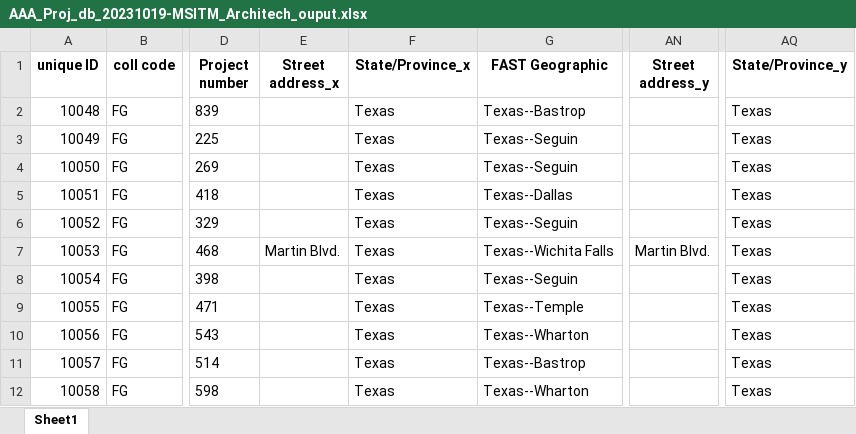
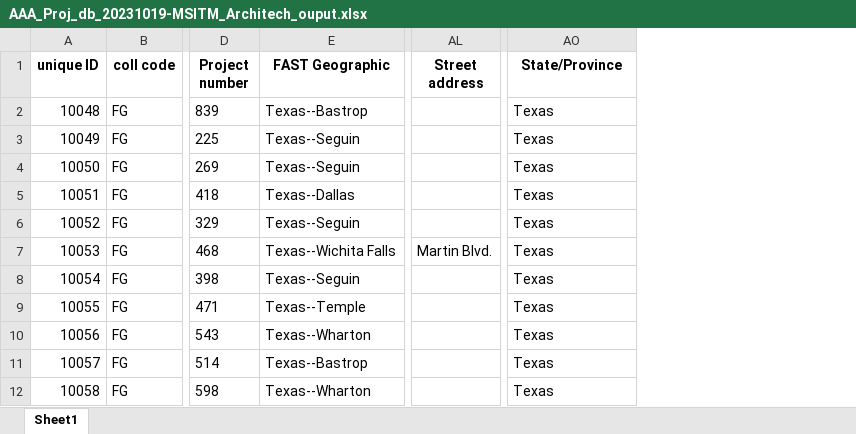
Before and after one commit to martindieck/UT-Libraries-Capstone, an Excel workbook: output/AAA_Proj_db_20231019-MSITM_Architech_ouput.xlsx, sheet Sheet1, drawn as a sheet; only a part is shown, gaps mark what is left out; values as stored, in another font and other column widths than the file's, no borders; removed rows and columns are numbered as before the commit, all else as after; the diff names each change by its address in the sheet, - before the commit and + after, or states it on an @@ line.

```diff
--- a/output/AAA_Proj_db_20231019-MSITM_Architech_ouput.xlsx (sheet Sheet1)
+++ b/output/AAA_Proj_db_20231019-MSITM_Architech_ouput.xlsx (sheet Sheet1)
-column E (Street address_x), row 7: Martin Blvd.
-column F (State/Province_x), rows 2-12: all Texas
-AL1: Street address_y
+AL1: Street address
-AO1: State/Province_y
+AO1: State/Province
```
Also changed, not shown: 2 other files.
